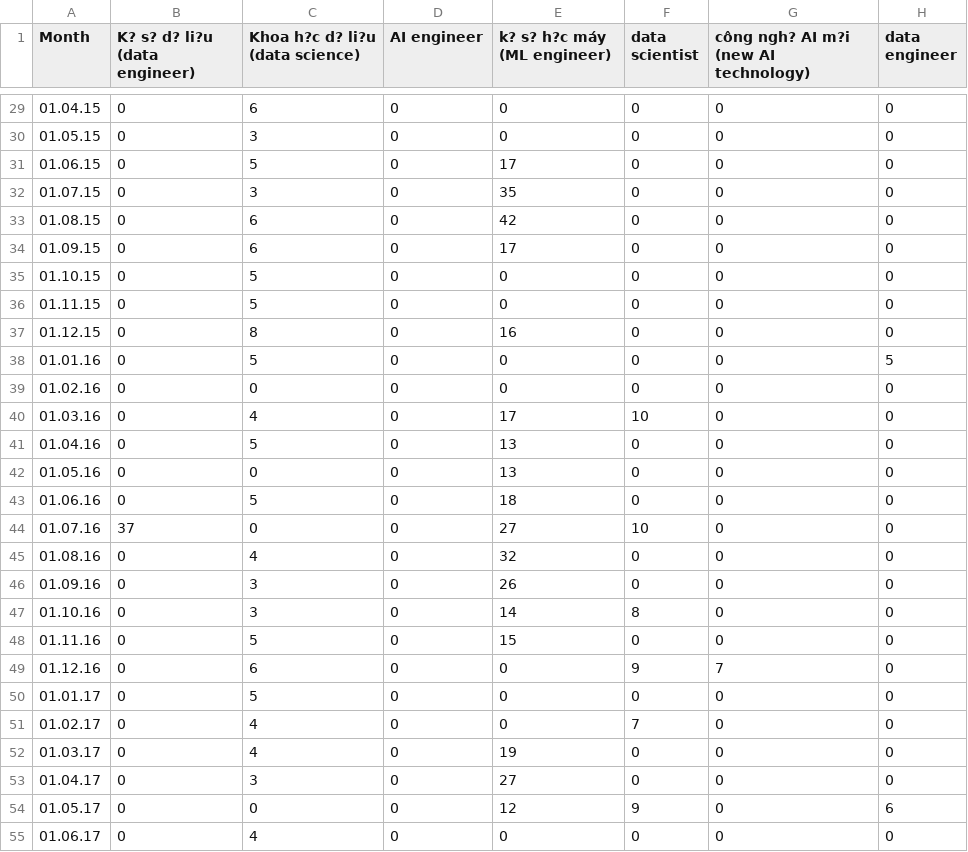
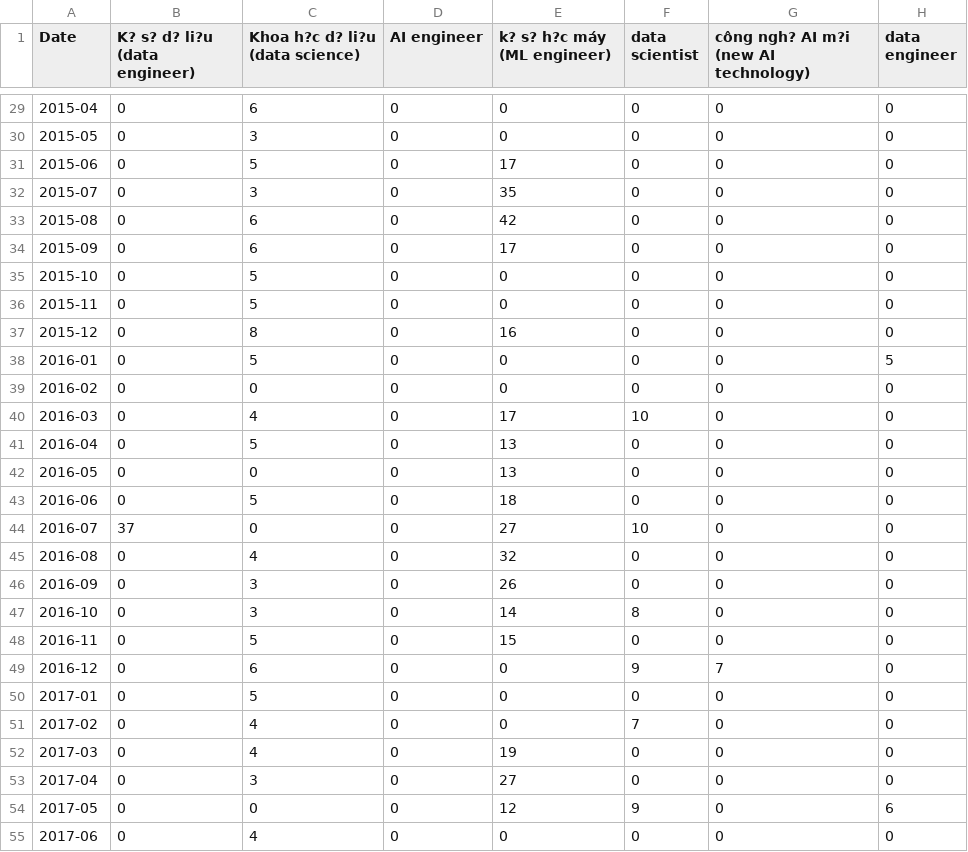
Before and after one commit to TrungAnh1812/SEACEN-research, a CSV file: google_trends_combined_2013_2024.csv, drawn as a sheet; only a part is shown, gaps mark what is left out; the diff covers the shown part only; the diff names each change by its address in the sheet, - before the commit and + after, or states it on an @@ line.

```diff
--- a/google_trends_combined_2013_2024.csv
+++ b/google_trends_combined_2013_2024.csv
-A1: Month
+A1: Date
-A29 (Date): 01.04.15
+A29 (Date): 2015-04
-A30 (Date): 01.05.15
+A30 (Date): 2015-05
-A31 (Date): 01.06.15
+A31 (Date): 2015-06
-A32 (Date): 01.07.15
+A32 (Date): 2015-07
-A33 (Date): 01.08.15
+A33 (Date): 2015-08
-A34 (Date): 01.09.15
+A34 (Date): 2015-09
-A35 (Date): 01.10.15
+A35 (Date): 2015-10
-A36 (Date): 01.11.15
+A36 (Date): 2015-11
-A37 (Date): 01.12.15
+A37 (Date): 2015-12
-A38 (Date): 01.01.16
+A38 (Date): 2016-01
-A39 (Date): 01.02.16
+A39 (Date): 2016-02
-A40 (Date): 01.03.16
+A40 (Date): 2016-03
-A41 (Date): 01.04.16
+A41 (Date): 2016-04
-A42 (Date): 01.05.16
+A42 (Date): 2016-05
-A43 (Date): 01.06.16
+A43 (Date): 2016-06
-A44 (Date): 01.07.16
+A44 (Date): 2016-07
-A45 (Date): 01.08.16
+A45 (Date): 2016-08
-A46 (Date): 01.09.16
+A46 (Date): 2016-09
-A47 (Date): 01.10.16
+A47 (Date): 2016-10
-A48 (Date): 01.11.16
+A48 (Date): 2016-11
-A49 (Date): 01.12.16
+A49 (Date): 2016-12
-A50 (Date): 01.01.17
+A50 (Date): 2017-01
-A51 (Date): 01.02.17
+A51 (Date): 2017-02
-A52 (Date): 01.03.17
+A52 (Date): 2017-03
-A53 (Date): 01.04.17
+A53 (Date): 2017-04
-A54 (Date): 01.05.17
+A54 (Date): 2017-05
-A55 (Date): 01.06.17
+A55 (Date): 2017-06
```
Also changed, not shown: 117 edited cells elsewhere in this file, 11 other files.
